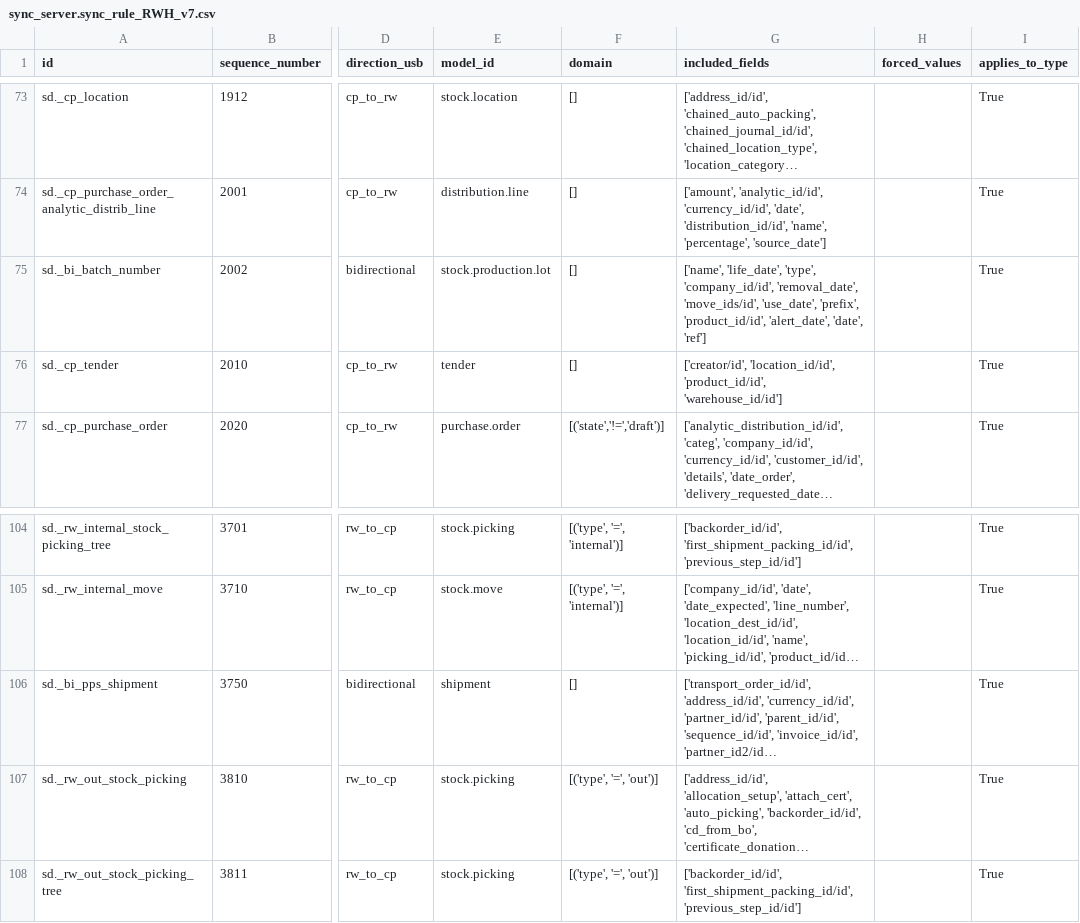
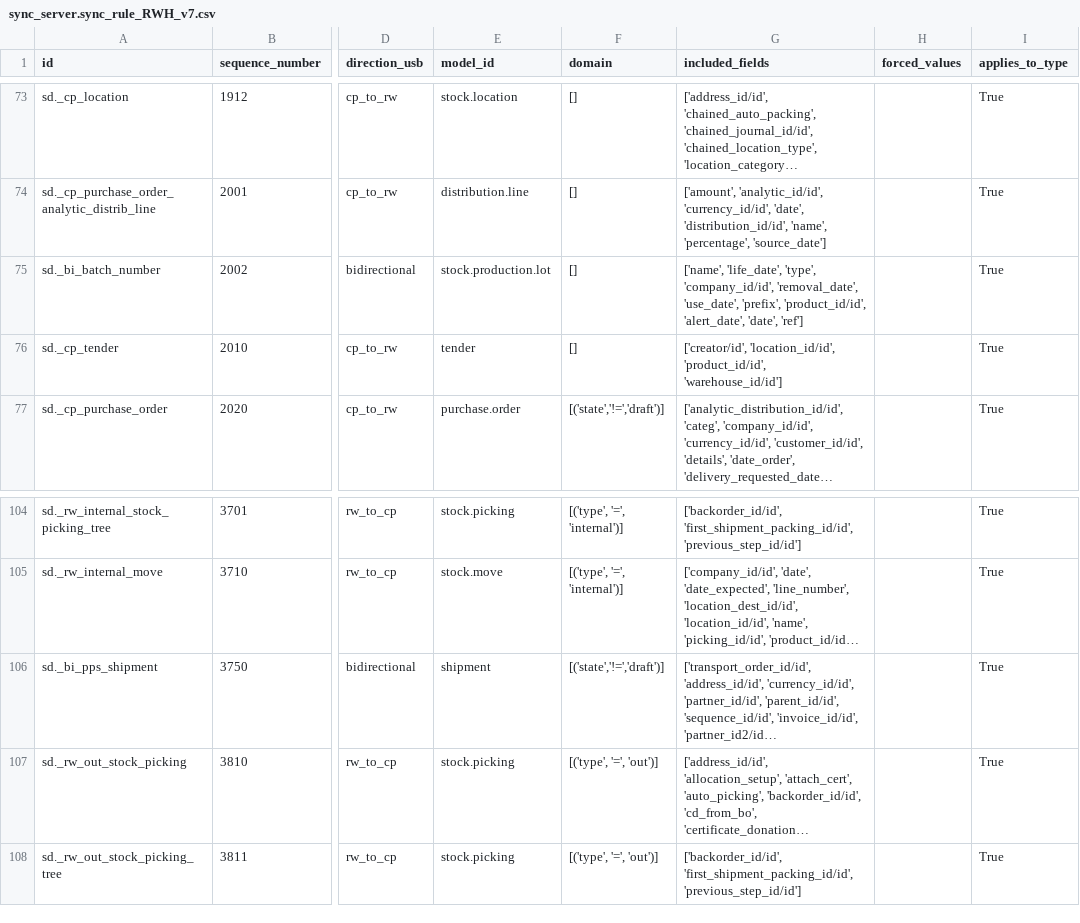
Before and after one commit to Unifield/unifield-wm, a CSV file: sync_server.sync_rule_RWH_v7.csv, drawn as a sheet; only a part is shown, gaps mark what is left out; long unchanged cells end in …; the diff names each change by its address in the sheet, - before the commit and + after, or states it on an @@ line.

Commit message:
[ADD] dont sync draft shipments or stock.production.lot move_lines (one2many)

```diff
--- a/sync_server.sync_rule_RWH_v7.csv
+++ b/sync_server.sync_rule_RWH_v7.csv
-G75 (included_fields): …'company_id/id', 'removal_date', 'move_ids/id', 'use_date', 'prefix',…
+G75 (included_fields): …'company_id/id', 'removal_date', 'use_date', 'prefix',…
-F106 (domain): []
+F106 (domain): [('state','!=','draft')]
```
